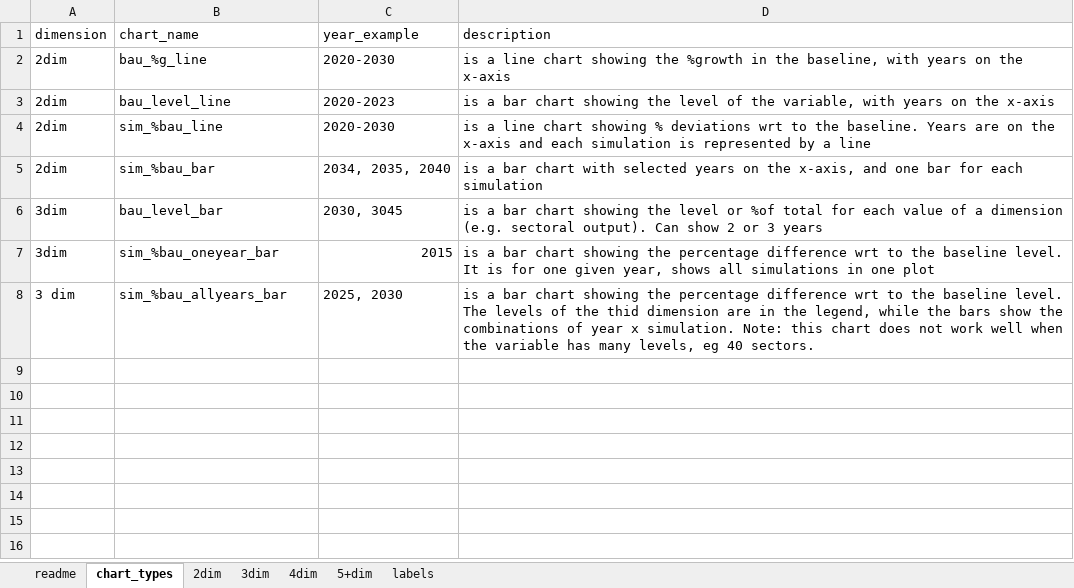
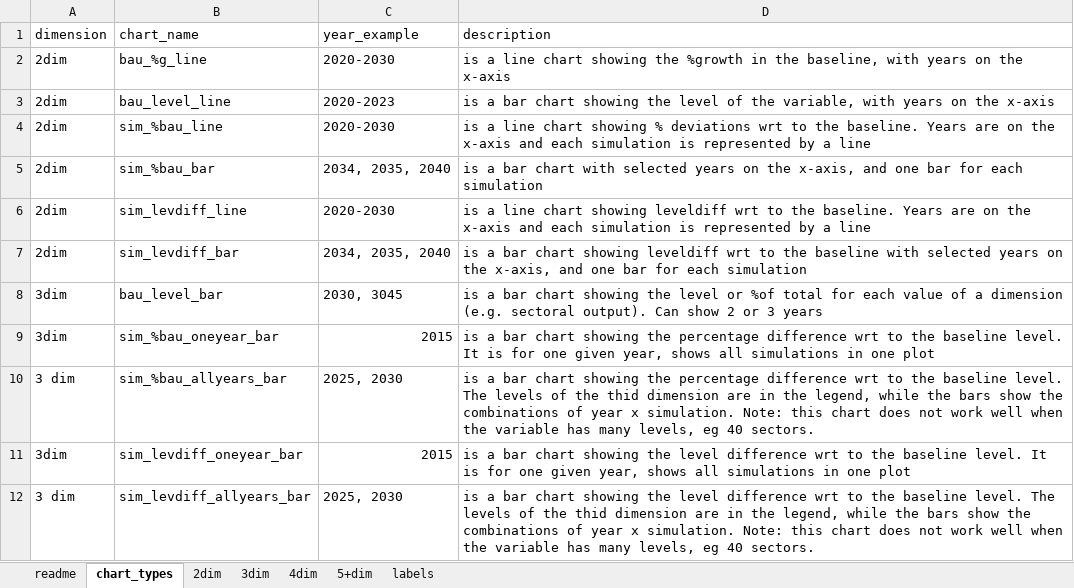
Before and after one commit to rojasromagosa/gams_plots, an Excel workbook: input_variables_list/Manage_input_variables_list_IDN_v01.xlsx, sheet chart_types, drawn as a sheet; values as stored, in another font and other column widths than the file's, no borders; the diff names each change by its address in the sheet, - before the commit and + after, or states it on an @@ line.

Commit message:
new chart types

```diff
--- a/input_variables_list/Manage_input_variables_list_IDN_v01.xlsx (sheet chart_types)
+++ b/input_variables_list/Manage_input_variables_list_IDN_v01.xlsx (sheet chart_types)
+row 6: 2dim | sim_levdiff_line | 2020-2030 | is a line chart showing leveldiff wrt to the baseline. Years are on the x-axis and each simulation is represented by a line
+row 7: 2dim | sim_levdiff_bar | 2034, 2035, 2040 | is a bar chart showing leveldiff wrt to the baseline with selected years on the x-axis, and one bar for each simulation
+row 11: 3dim | sim_levdiff_oneyear_bar | 2015 | is a bar chart showing the level difference wrt to the baseline level. It is for one given year, shows all simulations in one plot
+row 12: 3 dim | sim_levdiff_allyears_bar | 2025, 2030 | is a bar chart showing the level difference wrt to the baseline level. The levels of the thid dimension are in the legend, while the bars show the combinations of year x simulation. Note: this chart does not work well when the variable has many levels, eg 40 sectors.
```
Also changed, not shown: sheet labels, sheet 3dim, sheet 4dim, sheet 2dim.
